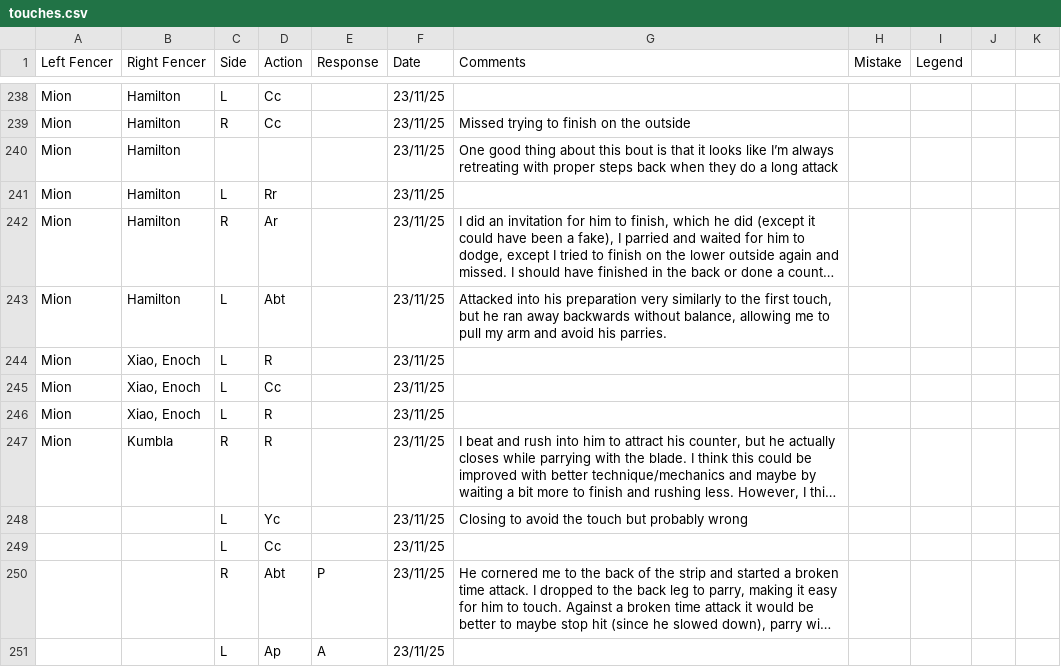
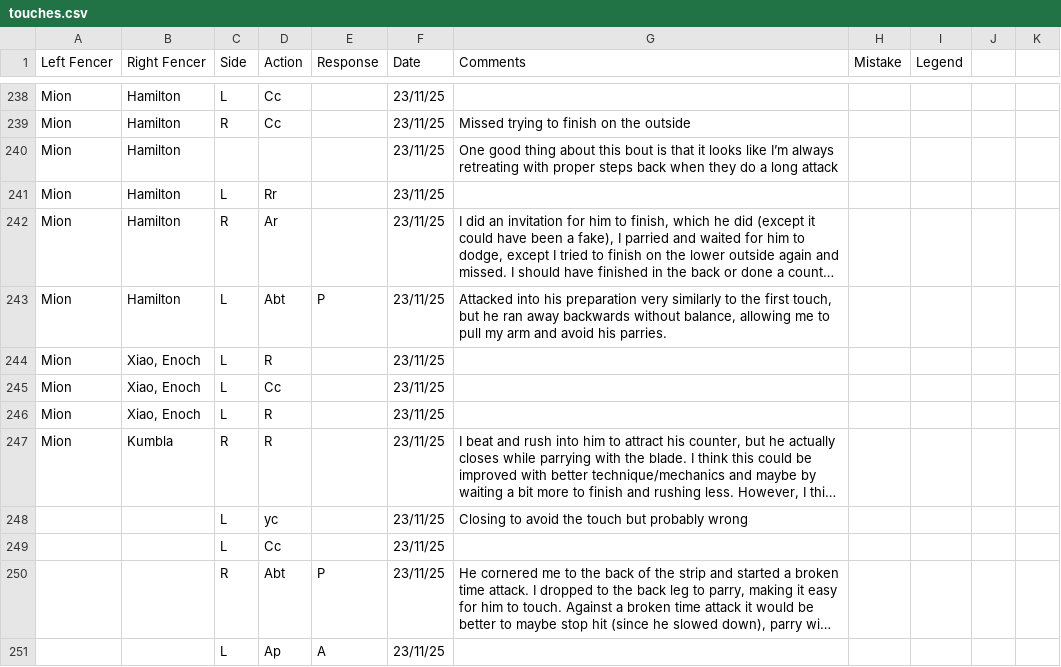
Before and after one commit to ldfMion/fencing-analytics-v1, a CSV file: data/touches.csv, drawn as a sheet; only a part is shown, gaps mark what is left out; long unchanged cells end in …; the diff names each change by its address in the sheet, - before the commit and + after, or states it on an @@ line.

Commit message:
refactored actions and metrics

```diff
--- a/data/touches.csv
+++ b/data/touches.csv
-E243 (Response): (empty)
+E243 (Response): P
-D248 (Action): Yc
+D248 (Action): yc
```
Also changed, not shown: 9 other files.
